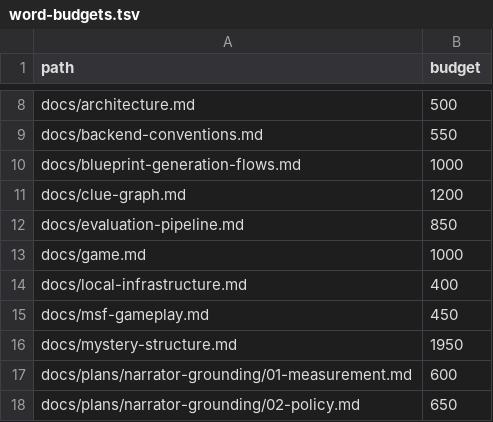
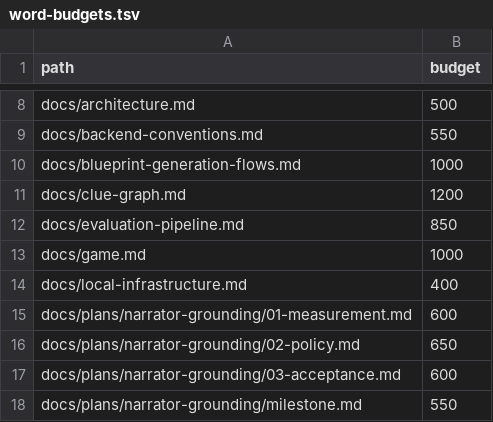
Before and after one commit to dinoderek/Mystery2, a TSV file: docs/word-budgets.tsv, drawn as a sheet; only a part is shown, gaps mark what is left out; the shorter side is filled out with more unchanged rows; the diff names each change by its address in the sheet, - before the commit and + after, or states it on an @@ line.

```diff
--- a/docs/word-budgets.tsv
+++ b/docs/word-budgets.tsv
-row 15: docs/msf-gameplay.md | 450
-row 16: docs/mystery-structure.md | 1950
```
Also changed, not shown: 52 other files.
